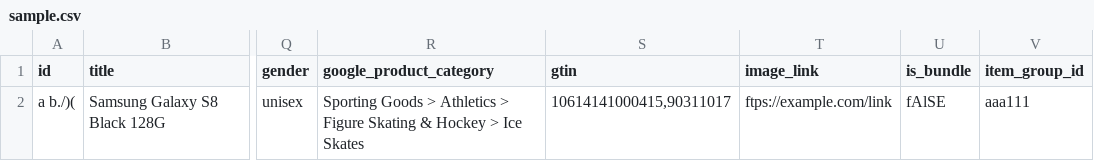
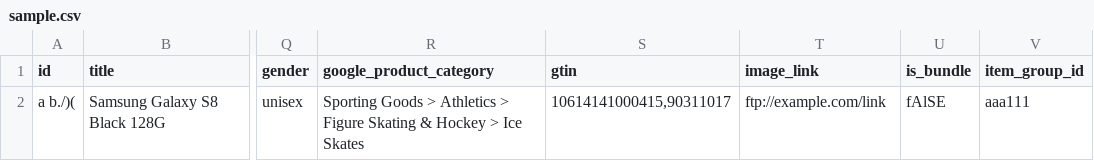
Before and after one commit to Prisjakt/feed-specification, a CSV file: static/examples/sample.csv, drawn as a sheet; only a part is shown, gaps mark what is left out; the diff names each change by its address in the sheet, - before the commit and + after, or states it on an @@ line.

Commit message:
Updated samples and articles from gitlab 2a917a978983586de0298d2f8a6fa5199c990d2e

```diff
--- a/static/examples/sample.csv
+++ b/static/examples/sample.csv
-T2 (image_link): ftps://example.com/link
+T2 (image_link): ftp://example.com/link
```
Also changed, not shown: 5 other files.
